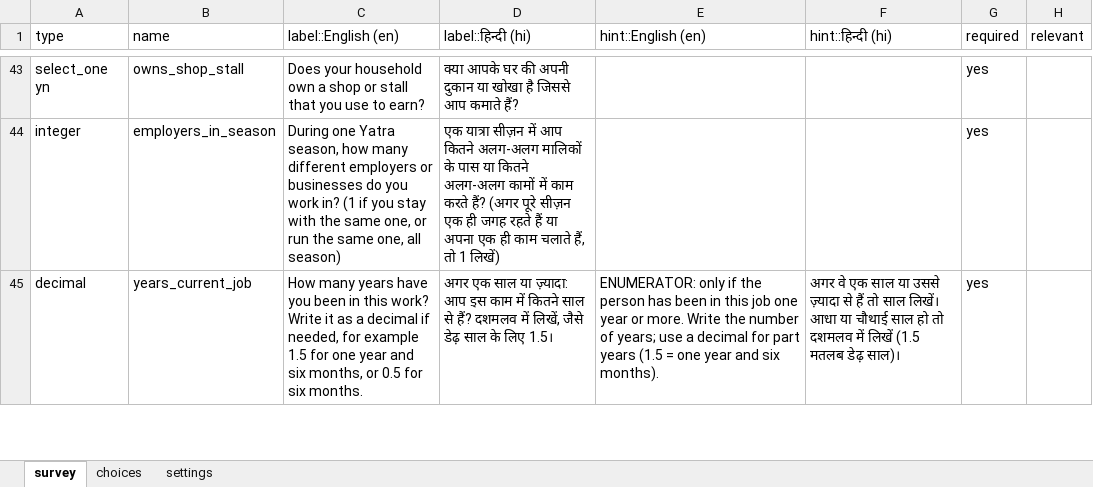
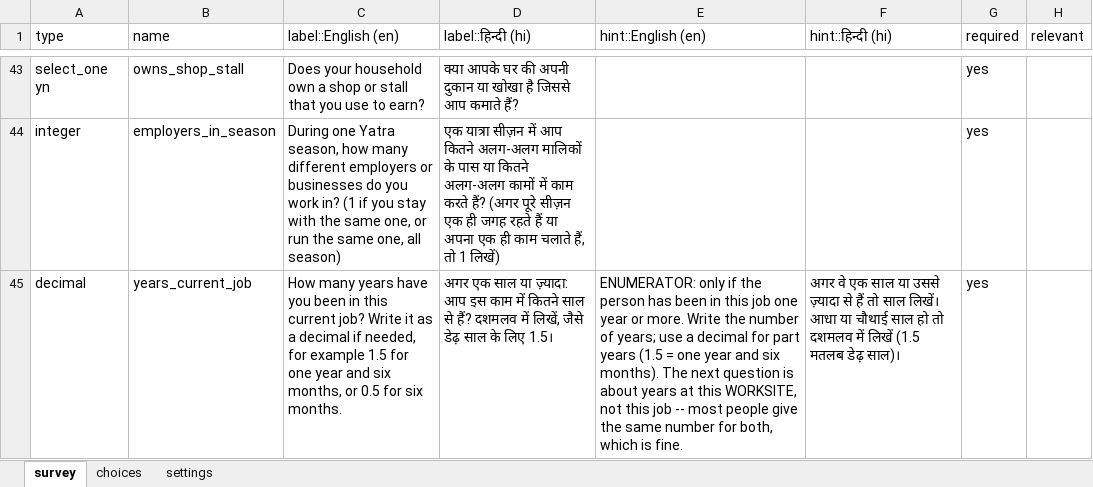
Before and after one commit to royTrains/kedarnath-livelihoods-survey-instrument, an Excel workbook: replication/final_instrument/questionnaire/Kedarnath_final_kobo.xlsx, sheet survey, drawn as a sheet; only a part is shown, gaps mark what is left out; values as stored, in another font and other column widths than the file's, no borders; the diff covers the shown part only; the diff names each change by its address in the sheet, - before the commit and + after, or states it on an @@ line.

```diff
--- a/replication/final_instrument/questionnaire/Kedarnath_final_kobo.xlsx (sheet survey)
+++ b/replication/final_instrument/questionnaire/Kedarnath_final_kobo.xlsx (sheet survey)
-C45 (label::English (en)): …in this work? Write it…
+C45 (label::English (en)): …in this current job? Write it…
-E45 (hint::English (en)): …six months).
+E45 (hint::English (en)): …six months). The next question is about years at this WORKSITE, not this job -- most people give the same number for both, which is fine.
```
Also changed, not shown: 8 added rows, 10 removed rows, 4 moved rows and 13 edited cells elsewhere in this sheet, sheet choices, 16 other files.
